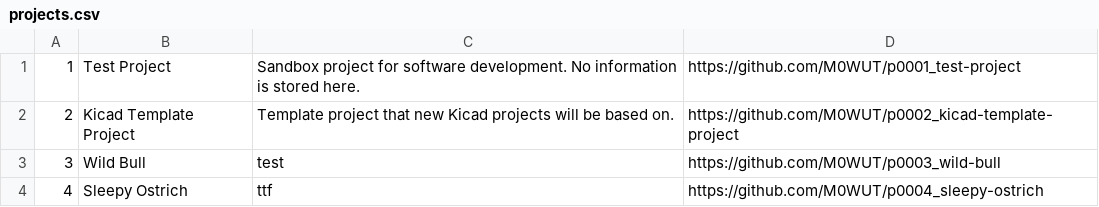
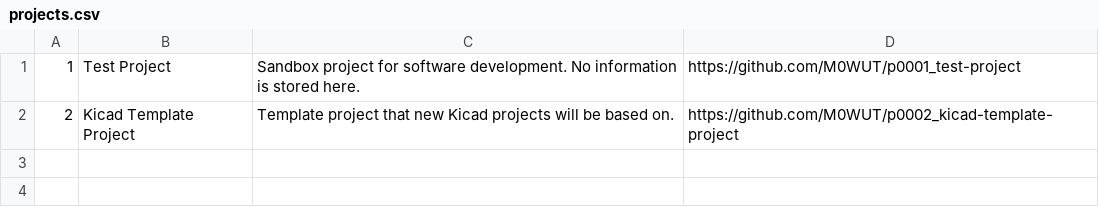
Before and after one commit to M0WUT/project-tracker, a CSV file: projects.csv, drawn as a sheet; the diff names each change by its address in the sheet, - before the commit and + after, or states it on an @@ line.

Commit message:
manually removed test projects 3 and 4

```diff
--- a/projects.csv
+++ b/projects.csv
-row 3: 3 | Wild Bull | test | https://github.com/M0WUT/p0003_wild-bull
-row 4: 4 | Sleepy Ostrich | ttf | https://github.com/M0WUT/p0004_sleepy-ostrich
```
Also changed, not shown: 1 other file.
